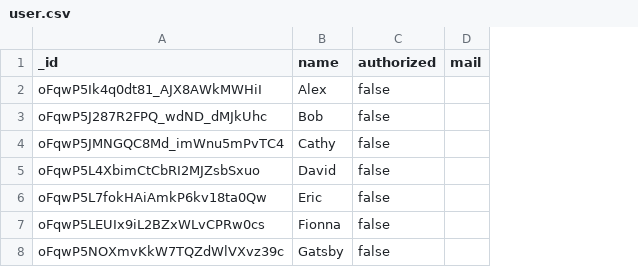
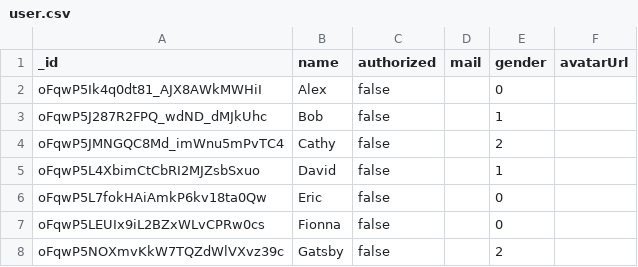
Before and after one commit to TannyXie/FDU_Secondhand, a CSV file: fakedata/user.csv, drawn as a sheet; the diff names each change by its address in the sheet, - before the commit and + after, or states it on an @@ line.

Commit message:
deleted unnecessary files, added function addUser/delGood

```diff
--- a/fakedata/user.csv
+++ b/fakedata/user.csv
+column E (gender), rows 2-8: 0 | 1 | 2 | 1 | 0 | 0 | 2
+column F (avatarUrl), empty
```
Also changed, not shown: 17 other files.
